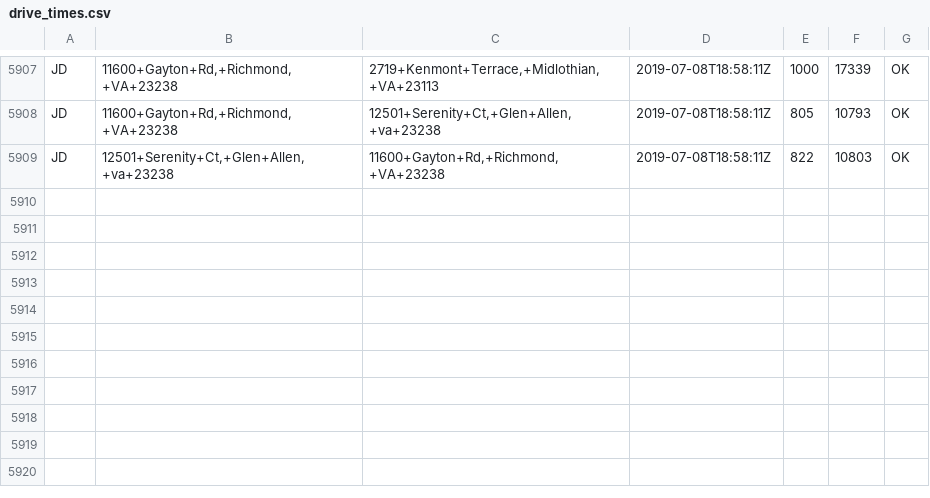
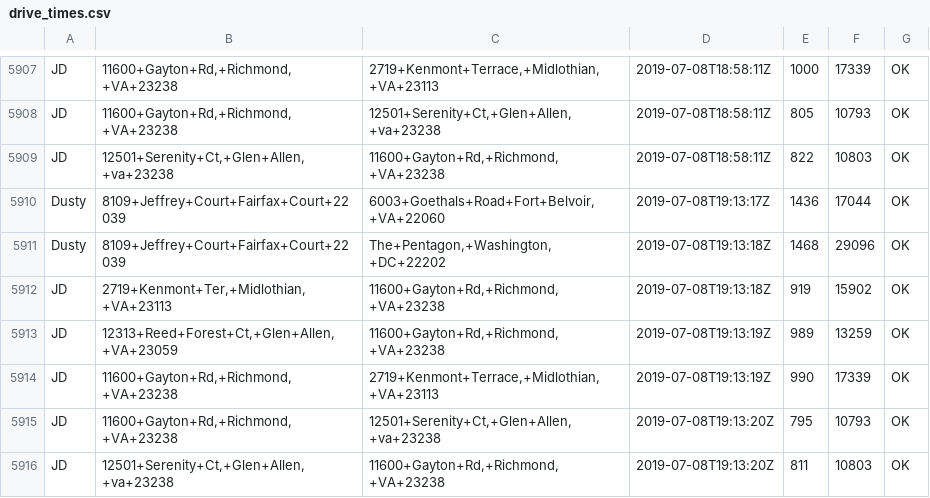
Before and after one commit to dusty-turner/drivetimegetter, a CSV file: drive_times.csv, drawn as a sheet; only a part is shown, gaps mark what is left out.

Commit message:
automatic run on: 2019-07-08 19:13

```diff
--- a/drive_times.csv
+++ b/drive_times.csv
@@ -5909 +5909,8 @@ JD,"11600+Gayton+Rd,+Richmond,+VA+23238","12501+Serenity+Ct,+Glen+Allen,+va+2323
 JD,"12501+Serenity+Ct,+Glen+Allen,+va+23238","11600+Gayton+Rd,+Richmond,+VA+23238",2019-07-08T18:58:11Z,822,10803,OK
+Dusty,8109+Jeffrey+Court+Fairfax+Court+22039,"6003+Goethals+Road+Fort+Belvoir,+VA+22060",2019-07-08T19:13:17Z,1436,17044,OK
+Dusty,8109+Jeffrey+Court+Fairfax+Court+22039,"The+Pentagon,+Washington,+DC+22202",2019-07-08T19:13:18Z,1468,29096,OK
+JD,"2719+Kenmont+Ter,+Midlothian,+VA+23113","11600+Gayton+Rd,+Richmond,+VA+23238",2019-07-08T19:13:18Z,919,15902,OK
+JD,"12313+Reed+Forest+Ct,+Glen+Allen,+VA+23059","11600+Gayton+Rd,+Richmond,+VA+23238",2019-07-08T19:13:19Z,989,13259,OK
+JD,"11600+Gayton+Rd,+Richmond,+VA+23238","2719+Kenmont+Terrace,+Midlothian,+VA+23113",2019-07-08T19:13:19Z,990,17339,OK
+JD,"11600+Gayton+Rd,+Richmond,+VA+23238","12501+Serenity+Ct,+Glen+Allen,+va+23238",2019-07-08T19:13:20Z,795,10793,OK
+JD,"12501+Serenity+Ct,+Glen+Allen,+va+23238","11600+Gayton+Rd,+Richmond,+VA+23238",2019-07-08T19:13:20Z,811,10803,OK
```
